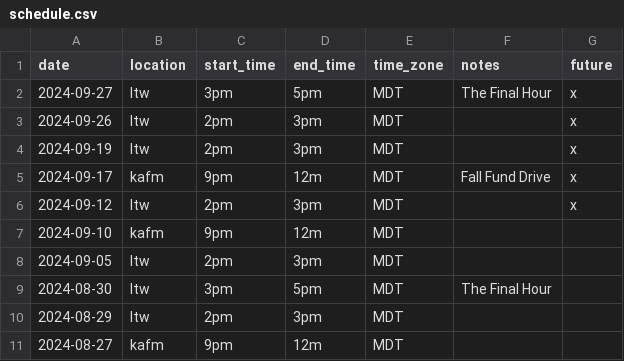
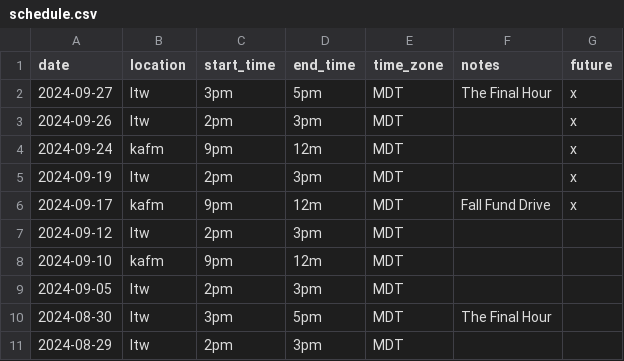
Before and after one commit to ubikorp/lacking.org, a CSV file: _data/schedule.csv, drawn as a sheet; only a part is shown; the shorter side is filled out with more unchanged rows.

Commit message:
Update schedule

```diff
--- a/_data/schedule.csv
+++ b/_data/schedule.csv
@@ -3,5 +3,6 @@ date,location,start_time,end_time,time_zone,notes,future
 2024-09-26,ltw,2pm,3pm,MDT,,x
+2024-09-24,kafm,9pm,12m,MDT,,x
 2024-09-19,ltw,2pm,3pm,MDT,,x
 2024-09-17,kafm,9pm,12m,MDT,Fall Fund Drive,x
-2024-09-12,ltw,2pm,3pm,MDT,,x
+2024-09-12,ltw,2pm,3pm,MDT,,
 2024-09-10,kafm,9pm,12m,MDT,,
```
